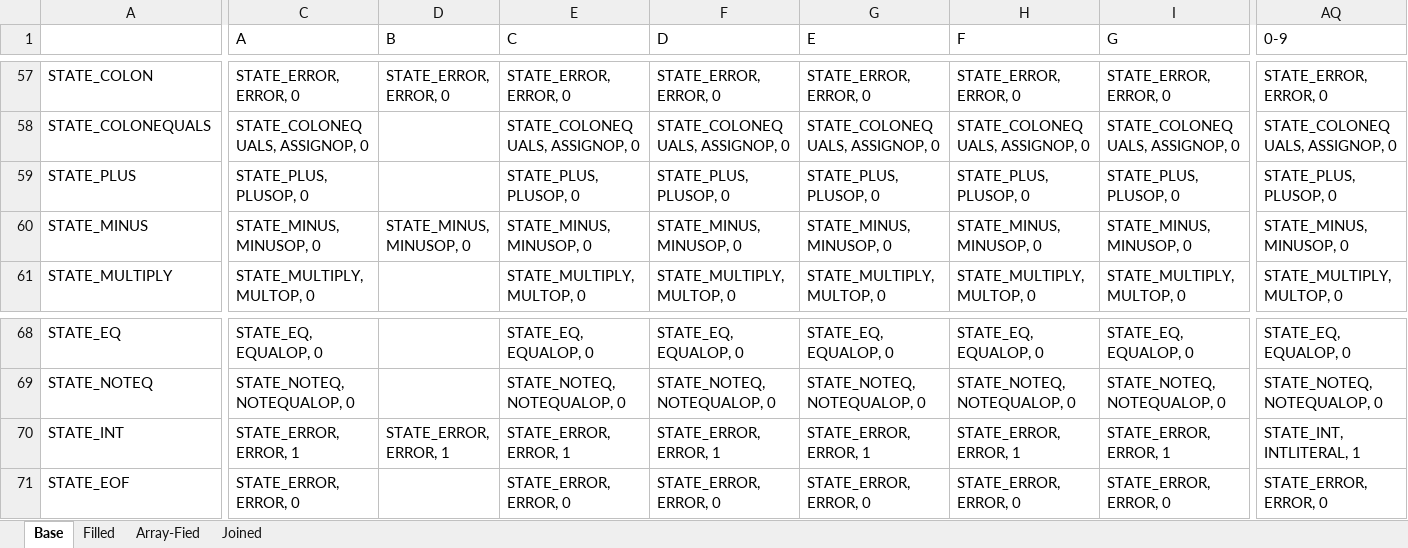
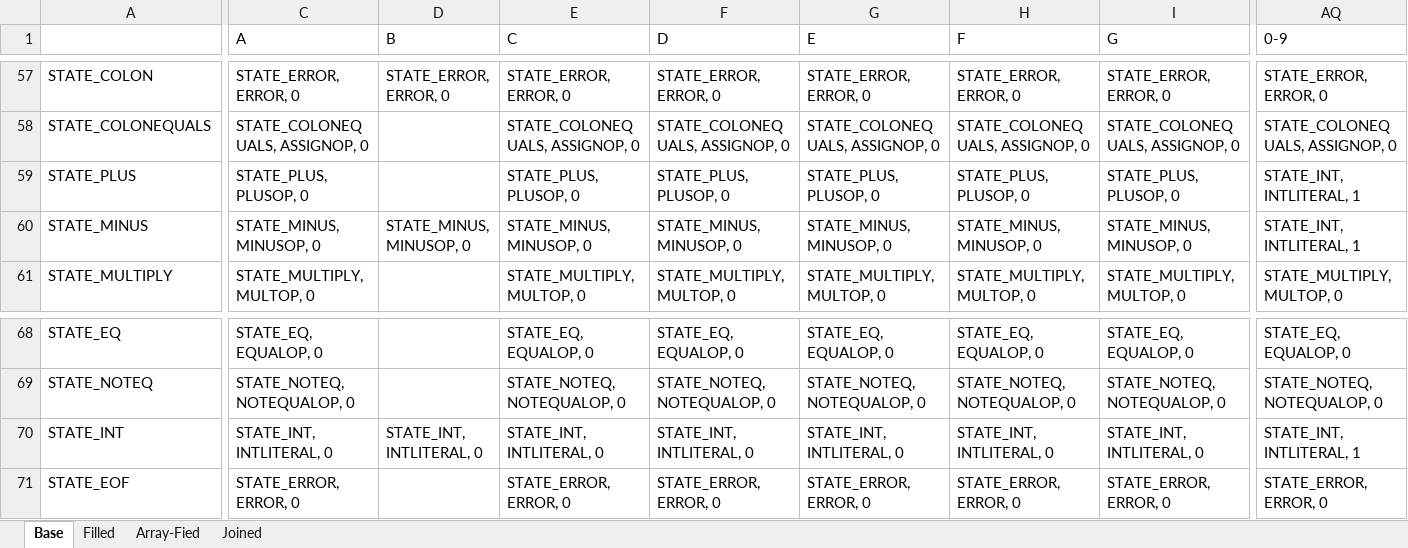
Before and after one commit to thomasterhune/Compiler, an Excel workbook: docs/fullDFA.xlsx, sheet Base, drawn as a sheet; only a part is shown, gaps mark what is left out; values as stored, in another font and other column widths than the file's, no borders; the diff covers the shown part only; the diff names each change by its address in the sheet, - before the commit and + after, or states it on an @@ line.

```diff
--- a/docs/fullDFA.xlsx (sheet Base)
+++ b/docs/fullDFA.xlsx (sheet Base)
-AQ59 (0-9): STATE_PLUS, PLUSOP, 0
+AQ59 (0-9): STATE_INT, INTLITERAL, 1
-AQ60 (0-9): STATE_MINUS, MINUSOP, 0
+AQ60 (0-9): STATE_INT, INTLITERAL, 1
-C70 (A): STATE_ERROR, ERROR, 1
+C70 (A): STATE_INT, INTLITERAL, 0
-D70 (B): STATE_ERROR, ERROR, 1
+D70 (B): STATE_INT, INTLITERAL, 0
-E70 (C): STATE_ERROR, ERROR, 1
+E70 (C): STATE_INT, INTLITERAL, 0
-F70 (D): STATE_ERROR, ERROR, 1
+F70 (D): STATE_INT, INTLITERAL, 0
-G70 (E): STATE_ERROR, ERROR, 1
+G70 (E): STATE_INT, INTLITERAL, 0
-H70 (F): STATE_ERROR, ERROR, 1
+H70 (F): STATE_INT, INTLITERAL, 0
-I70 (G): STATE_ERROR, ERROR, 1
+I70 (G): STATE_INT, INTLITERAL, 0
```
Also changed, not shown: 19 edited cells elsewhere in this sheet, sheet Array-Fied, sheet Filled, sheet Joined, 2 other files.
